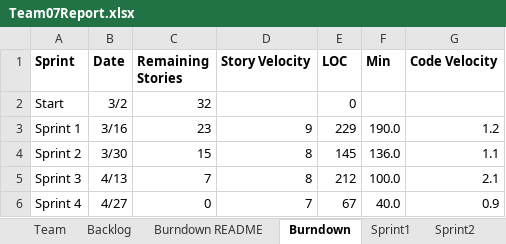
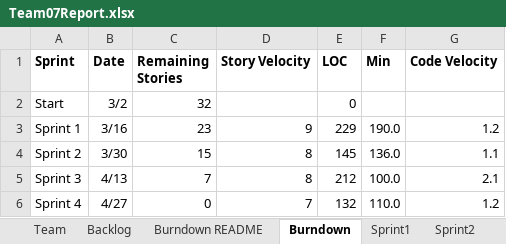
Before and after one commit to mattbayne/CS-555-Project-Group-7, an Excel workbook: Team07Report.xlsx, sheet Burndown, drawn as a sheet; values as stored, in another font and other column widths than the file's, no borders; charts and pictures not drawn; the diff names each change by its address in the sheet, - before the commit and + after, or states it on an @@ line.

```diff
--- a/Team07Report.xlsx (sheet Burndown)
+++ b/Team07Report.xlsx (sheet Burndown)
-E6 (LOC): 67
+E6 (LOC): 132
-F6 (Min): 40.0
+F6 (Min): 110.0
-G6 (Code Velocity): 0.9
+G6 (Code Velocity): 1.2
```
Also changed, not shown: sheet Sprint4, sheet Backlog, formulas that keep their value, charts or pictures.
